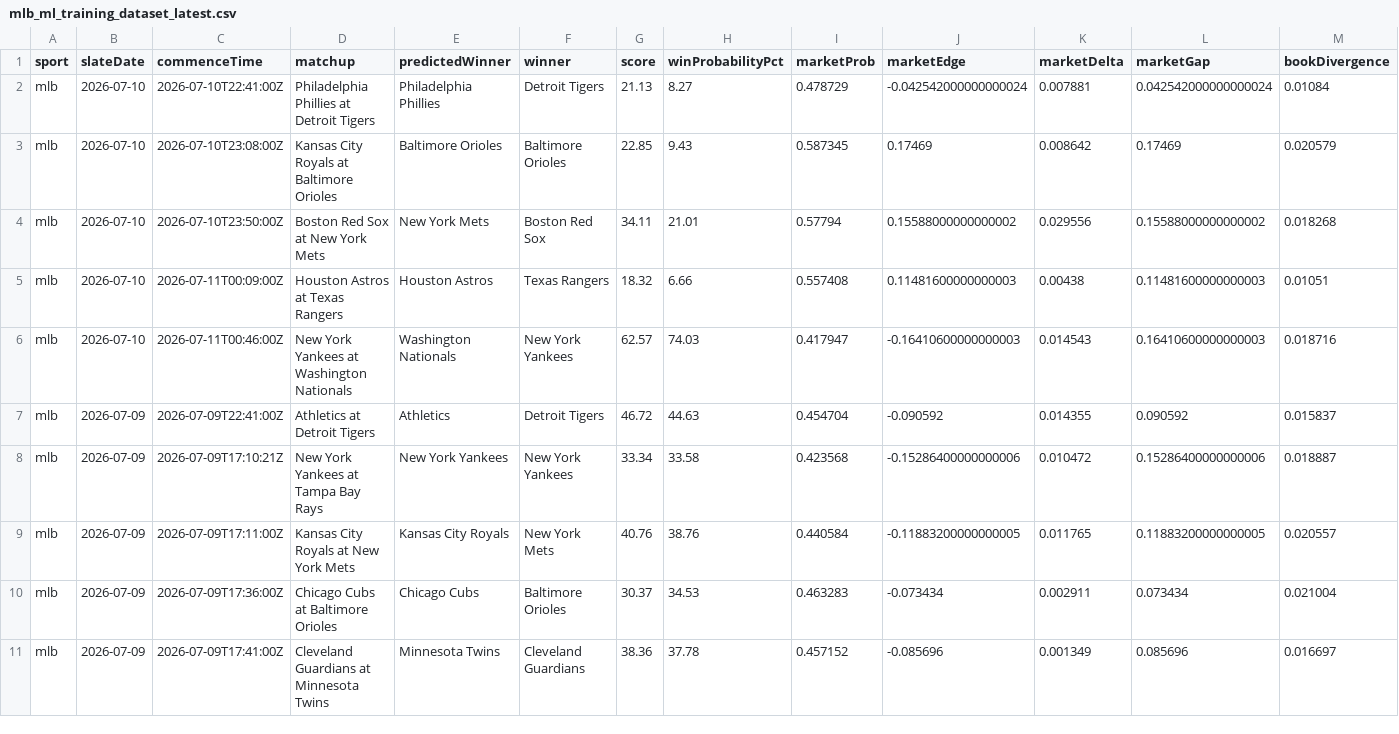
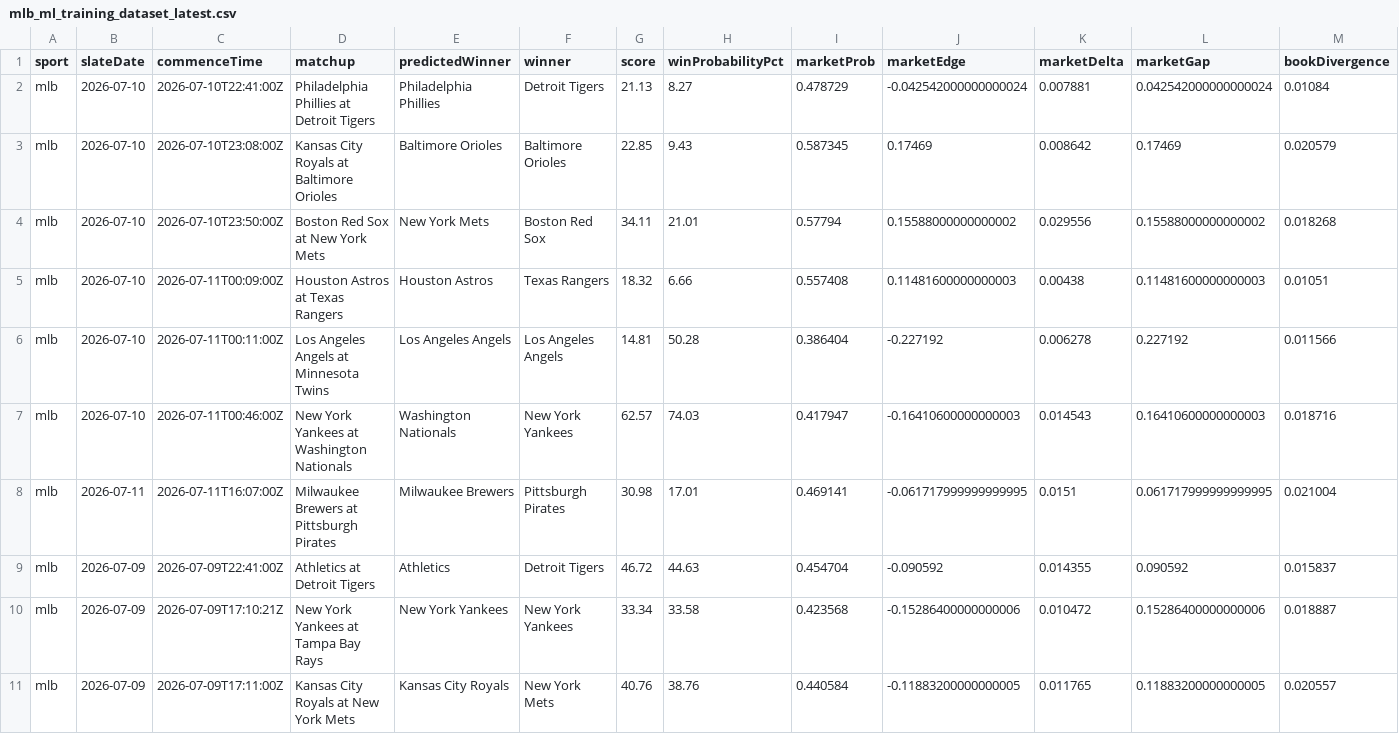
Before and after one commit to KirtKurt/parlay-platform, a CSV file: runtime_reports/mlb_ml_training_dataset_latest.csv, drawn as a sheet; only a part is shown; the shorter side is filled out with more unchanged rows; rows hold the shown columns only; the diff names each change by its address in the sheet, - before the commit and + after, or states it on an @@ line.

```diff
--- a/runtime_reports/mlb_ml_training_dataset_latest.csv
+++ b/runtime_reports/mlb_ml_training_dataset_latest.csv
+row 6: mlb | 2026-07-10 | 2026-07-11T00:11:00Z | Los Angeles Angels at Minnesota Twins | Los Angeles Angels | Los Angeles Angels | 14.81 | 50.28 | 0.386404 | -0.227192 | 0.006278 | 0.227192 | 0.011566
+row 8: mlb | 2026-07-11 | 2026-07-11T16:07:00Z | Milwaukee Brewers at Pittsburgh Pirates | Milwaukee Brewers | Pittsburgh Pirates | 30.98 | 17.01 | 0.469141 | -0.061717999999999995 | 0.0151 | 0.061717999999999995 | 0.021004
```
Also changed, not shown: 2 other files.
